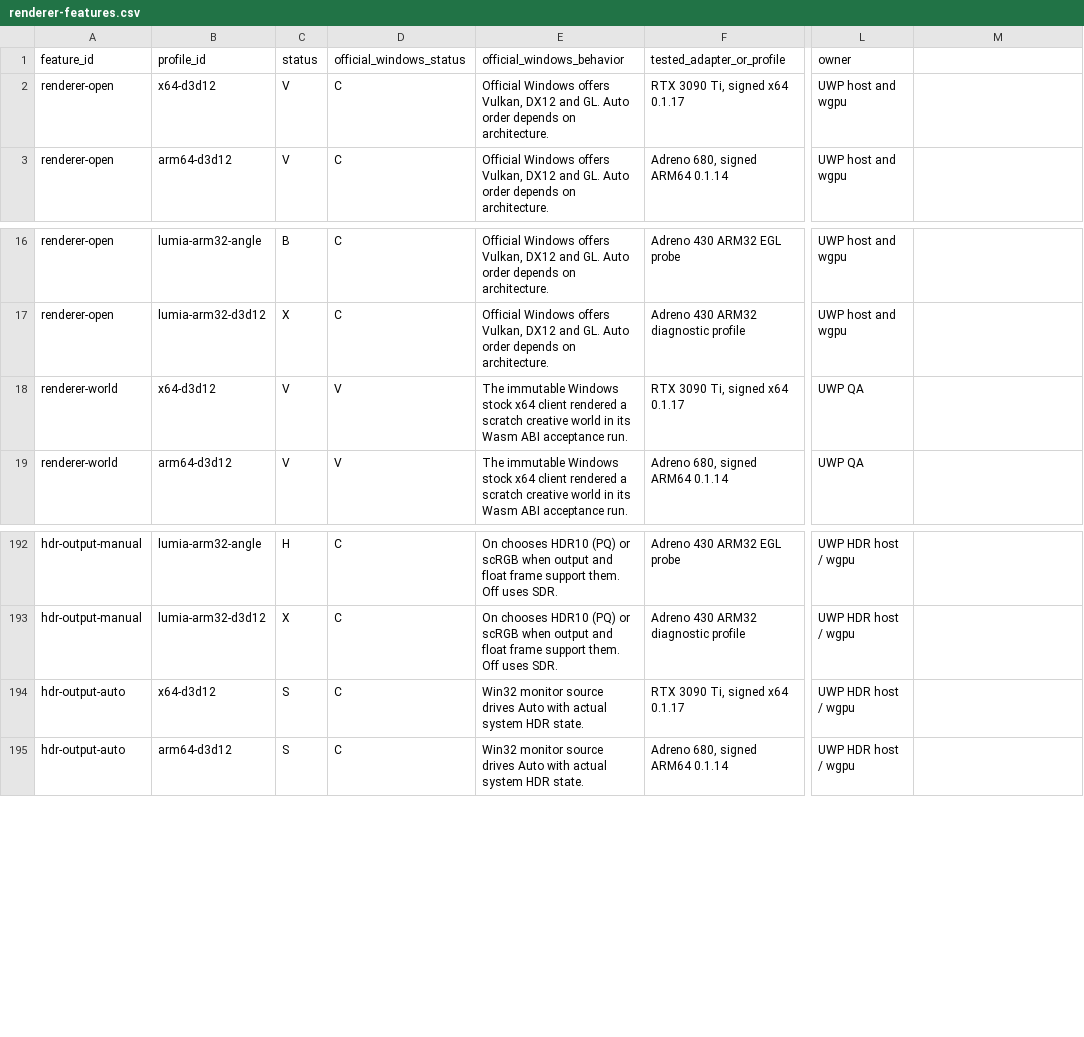
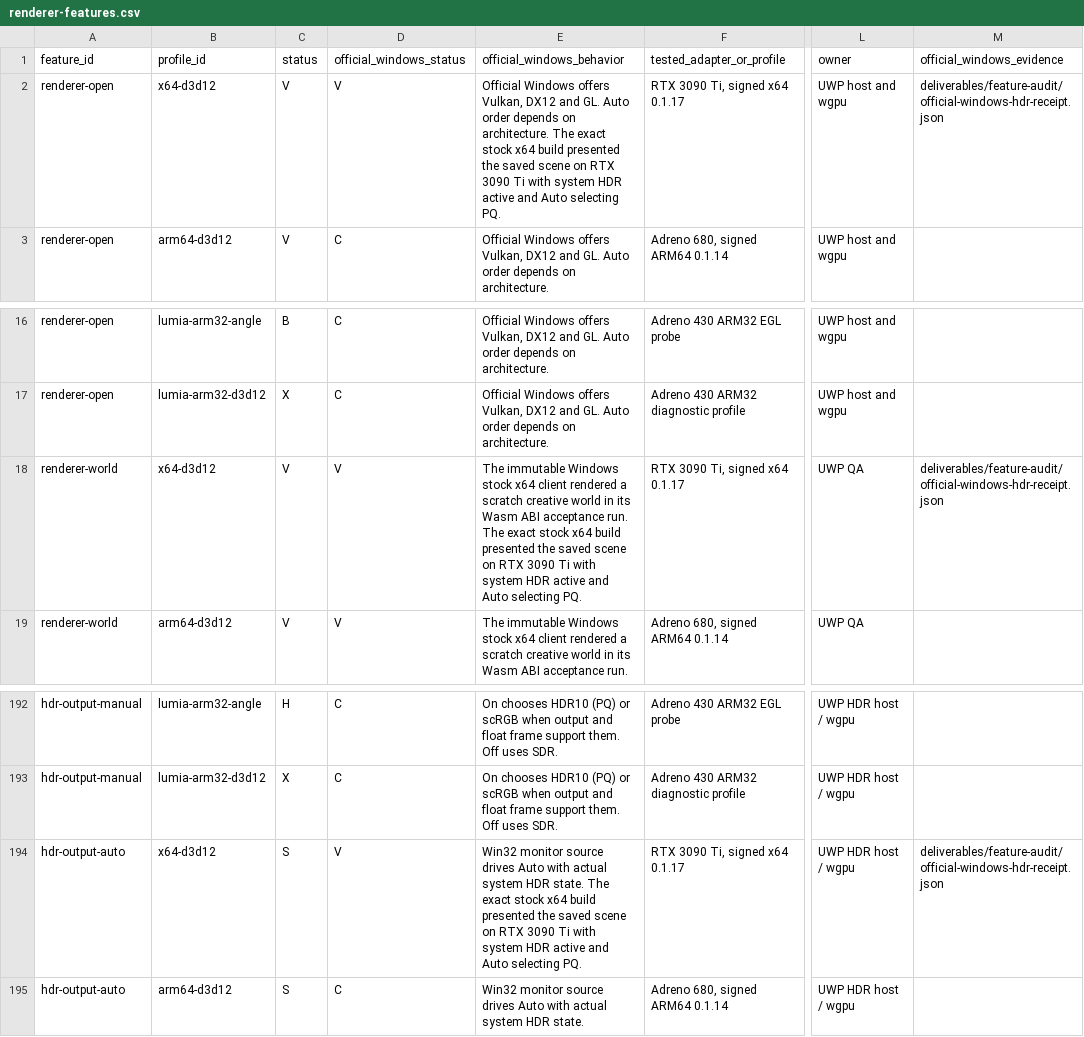
Before and after one commit to megabytesme/MCHorizonUWP, a CSV file: deliverables/feature-audit/renderer-features.csv, drawn as a sheet; only a part is shown, gaps mark what is left out; the diff names each change by its address in the sheet, - before the commit and + after, or states it on an @@ line.

Commit message:
Trace Windows settings effects and verify the stock HDR reference

```diff
--- a/deliverables/feature-audit/renderer-features.csv
+++ b/deliverables/feature-audit/renderer-features.csv
-M1: (empty)
+M1: official_windows_evidence
-D2 (official_windows_status): C
+D2 (official_windows_status): V
-E2 (official_windows_behavior): …on architecture.
+E2 (official_windows_behavior): …on architecture. The exact stock x64 build presented the saved scene on RTX 3090 Ti with system HDR active and Auto selecting PQ.
-M2 (official_windows_evidence): (empty)
+M2 (official_windows_evidence): deliverables/feature-audit/official-windows-hdr-receipt.json
-E18 (official_windows_behavior): …acceptance run.
+E18 (official_windows_behavior): …acceptance run. The exact stock x64 build presented the saved scene on RTX 3090 Ti with system HDR active and Auto selecting PQ.
-M18 (official_windows_evidence): (empty)
+M18 (official_windows_evidence): deliverables/feature-audit/official-windows-hdr-receipt.json
-D194 (official_windows_status): C
+D194 (official_windows_status): V
-E194 (official_windows_behavior): …HDR state.
+E194 (official_windows_behavior): …HDR state. The exact stock x64 build presented the saved scene on RTX 3090 Ti with system HDR active and Auto selecting PQ.
-M194 (official_windows_evidence): (empty)
+M194 (official_windows_evidence): deliverables/feature-audit/official-windows-hdr-receipt.json
```
Also changed, not shown: 16 other files.
